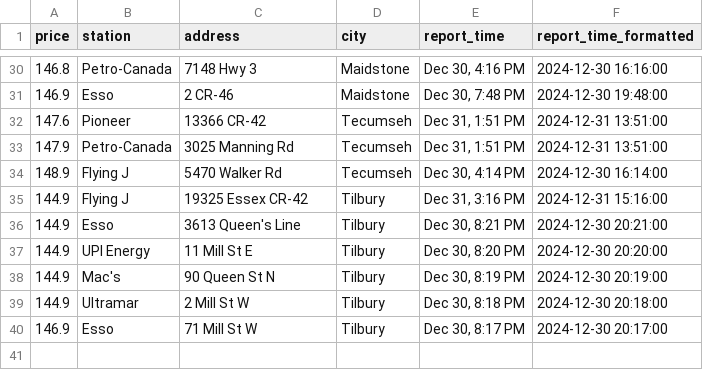
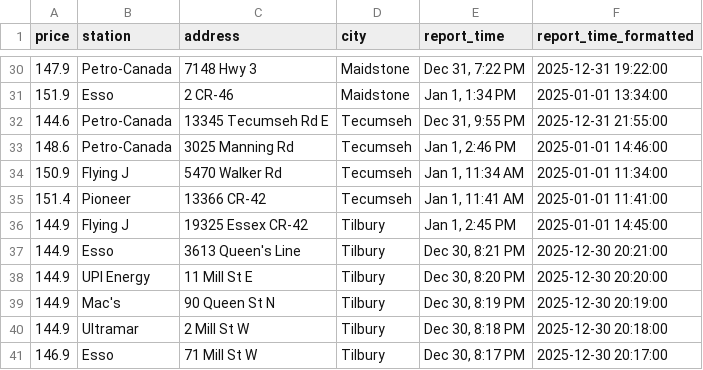
Before and after one commit to shithi30/Gas_Price_QA_CICD_GreatExpect., a CSV file: Today's Fuel Prices.csv, drawn as a sheet; only a part is shown, gaps mark what is left out; the diff covers the shown part only.

```diff
--- a/Today's Fuel Prices.csv
+++ b/Today's Fuel Prices.csv
@@ -30,11 +30,12 @@ price,station,address,city,report_time,report_time_formatted
-146.8,Petro-Canada,7148 Hwy 3,Maidstone,"Dec 30, 4:16 PM",2024-12-30 16:16:00
-146.9,Esso,2 CR-46,Maidstone,"Dec 30, 7:48 PM",2024-12-30 19:48:00
-147.6,Pioneer,13366 CR-42,Tecumseh,"Dec 31, 1:51 PM",2024-12-31 13:51:00
-147.9,Petro-Canada,3025 Manning Rd,Tecumseh,"Dec 31, 1:51 PM",2024-12-31 13:51:00
-148.9,Flying J,5470 Walker Rd,Tecumseh,"Dec 30, 4:14 PM",2024-12-30 16:14:00
-144.9,Flying J,19325 Essex CR-42,Tilbury,"Dec 31, 3:16 PM",2024-12-31 15:16:00
-144.9,Esso,3613 Queen's Line,Tilbury,"Dec 30, 8:21 PM",2024-12-30 20:21:00
-144.9,UPI Energy,11 Mill St E,Tilbury,"Dec 30, 8:20 PM",2024-12-30 20:20:00
-144.9,Mac's,90 Queen St N,Tilbury,"Dec 30, 8:19 PM",2024-12-30 20:19:00
-144.9,Ultramar,2 Mill St W,Tilbury,"Dec 30, 8:18 PM",2024-12-30 20:18:00
-146.9,Esso,71 Mill St W,Tilbury,"Dec 30, 8:17 PM",2024-12-30 20:17:00
+147.9,Petro-Canada,7148 Hwy 3,Maidstone,"Dec 31, 7:22 PM",2025-12-31 19:22:00
+151.9,Esso,2 CR-46,Maidstone,"Jan 1, 1:34 PM",2025-01-01 13:34:00
+144.6,Petro-Canada,13345 Tecumseh Rd E,Tecumseh,"Dec 31, 9:55 PM",2025-12-31 21:55:00
+148.6,Petro-Canada,3025 Manning Rd,Tecumseh,"Jan 1, 2:46 PM",2025-01-01 14:46:00
+150.9,Flying J,5470 Walker Rd,Tecumseh,"Jan 1, 11:34 AM",2025-01-01 11:34:00
+151.4,Pioneer,13366 CR-42,Tecumseh,"Jan 1, 11:41 AM",2025-01-01 11:41:00
+144.9,Flying J,19325 Essex CR-42,Tilbury,"Jan 1, 2:45 PM",2025-01-01 14:45:00
+144.9,Esso,3613 Queen's Line,Tilbury,"Dec 30, 8:21 PM",2025-12-30 20:21:00
+144.9,UPI Energy,11 Mill St E,Tilbury,"Dec 30, 8:20 PM",2025-12-30 20:20:00
+144.9,Mac's,90 Queen St N,Tilbury,"Dec 30, 8:19 PM",2025-12-30 20:19:00
+144.9,Ultramar,2 Mill St W,Tilbury,"Dec 30, 8:18 PM",2025-12-30 20:18:00
+146.9,Esso,71 Mill St W,Tilbury,"Dec 30, 8:17 PM",2025-12-30 20:17:00
```
Also changed, not shown: 10 added rows, 10 removed rows and 42 edited cells elsewhere in this file.
